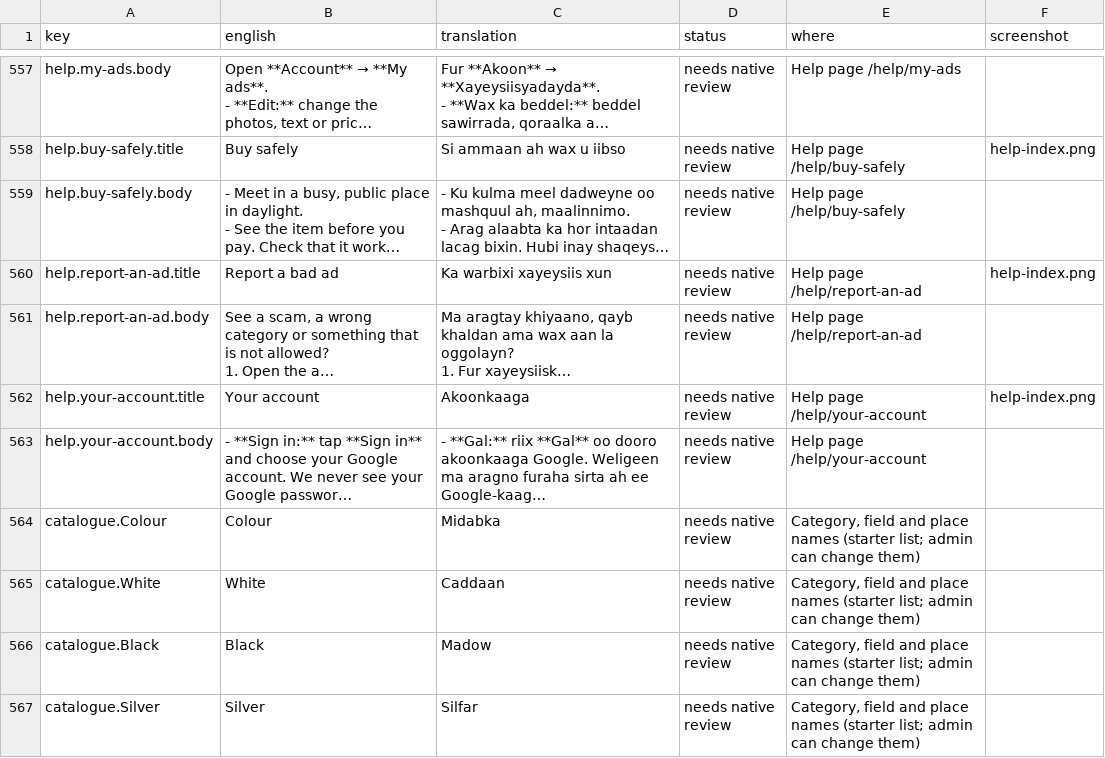
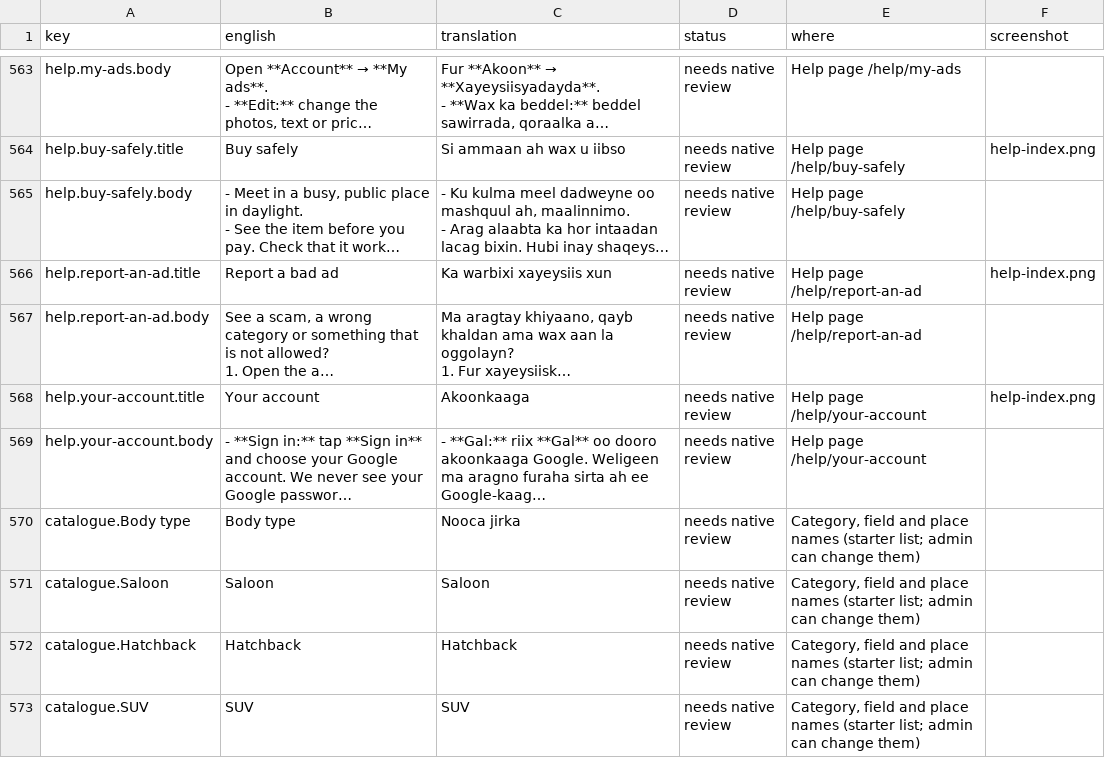
Before and after one commit to kulmiss/iibsom, a CSV file: docs/somali-review/somali-texts.csv, drawn as a sheet; only a part is shown, gaps mark what is left out; the shorter side is filled out with more unchanged rows; long unchanged cells end in …; the diff covers the shown part only; the diff names each change by its address in the sheet, - before the commit and + after, or states it on an @@ line.

```diff
--- a/docs/somali-review/somali-texts.csv
+++ b/docs/somali-review/somali-texts.csv
+row 570: catalogue.Body type | Body type | Nooca jirka | needs native review | Category, field and place names (starter list; admin can change them)
+row 571: catalogue.Saloon | Saloon | Saloon | needs native review | Category, field and place names (starter list; admin can change them)
+row 572: catalogue.Hatchback | Hatchback | Hatchback | needs native review | Category, field and place names (starter list; admin can change them)
+row 573: catalogue.SUV | SUV | SUV | needs native review | Category, field and place names (starter list; admin can change them)
```
Also changed, not shown: 10 added rows elsewhere in this file, 22 other files.
